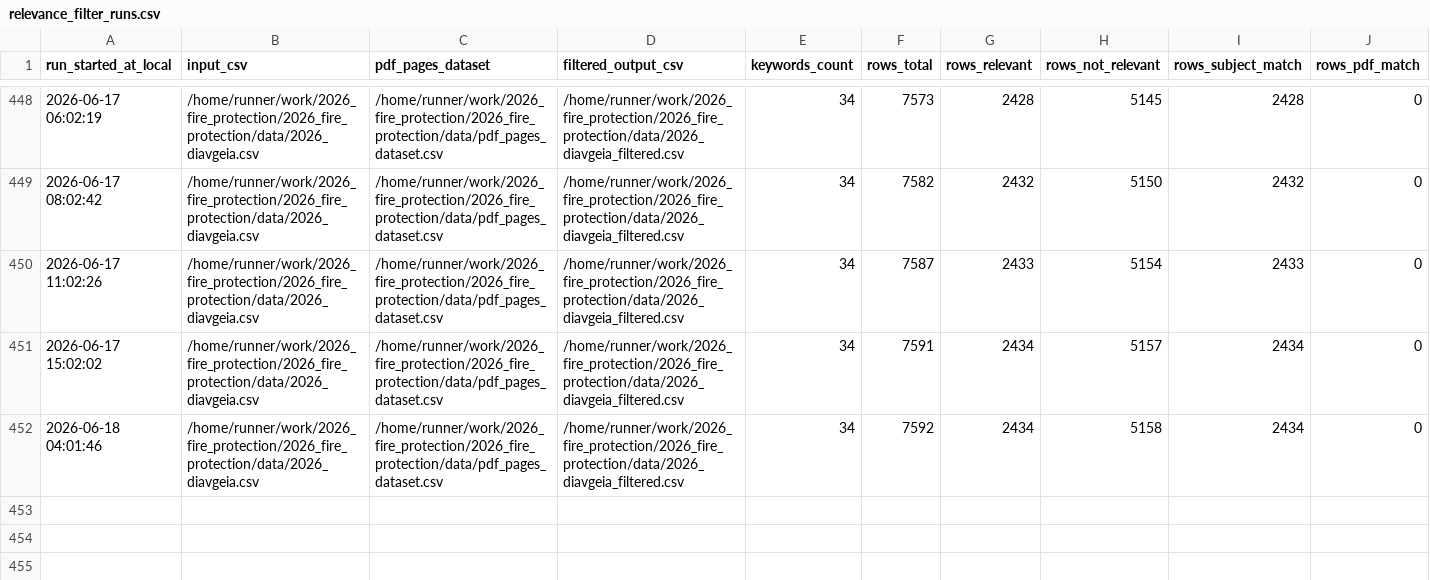
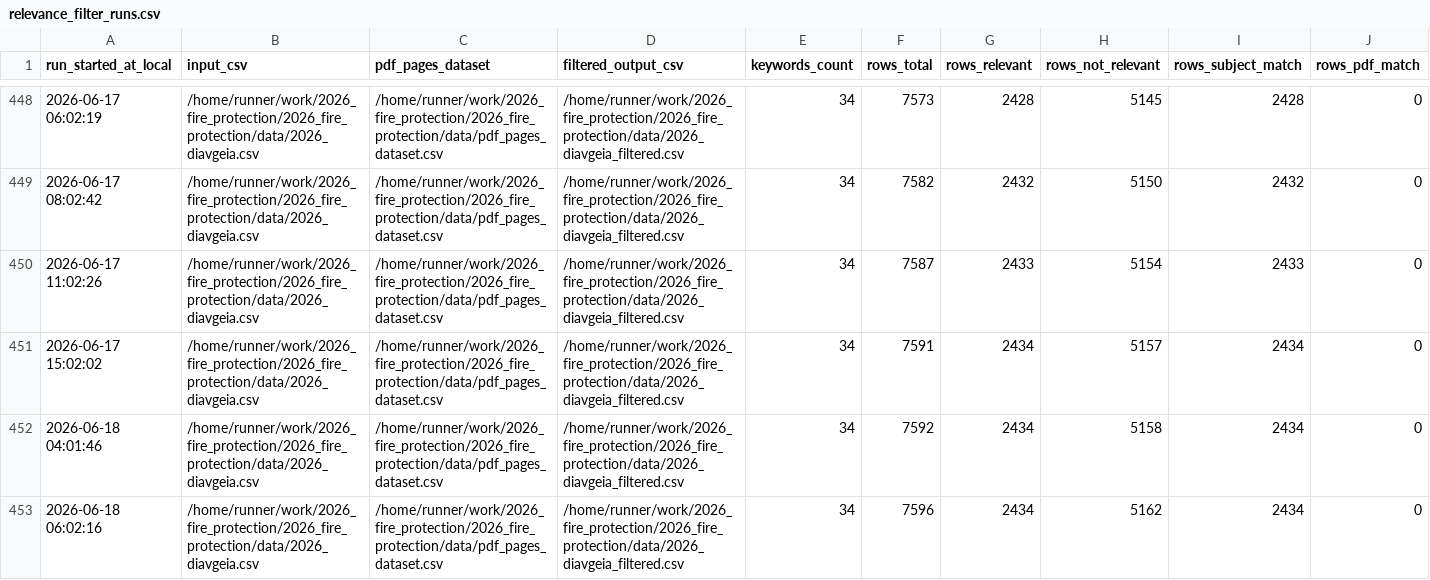
Before and after one commit to troboukis/2026_fire_protection, a CSV file: logs/relevance_filter_runs.csv, drawn as a sheet; only a part is shown, gaps mark what is left out; rows hold the shown columns only; the diff names each change by its address in the sheet, - before the commit and + after, or states it on an @@ line.

```diff
--- a/logs/relevance_filter_runs.csv
+++ b/logs/relevance_filter_runs.csv
+row 453: 2026-06-18 06:02:16 | /home/runner/work/2026_fire_protection/2026_fire_protection/data/2026_diavgeia.csv | /home/runner/work/2026_fire_protection/2026_fire_protection/data/pdf_pages_dataset.csv | /home/runner/work/2026_fire_protection/2026_fire_protection/data/2026_diavgeia_filtered.csv | 34 | 7596 | 2434 | 5162 | 2434 | 0
```
Also changed, not shown: logs/fetch_runs.csv, logs/kimdis_fetch_runs.csv, 3 other files.
